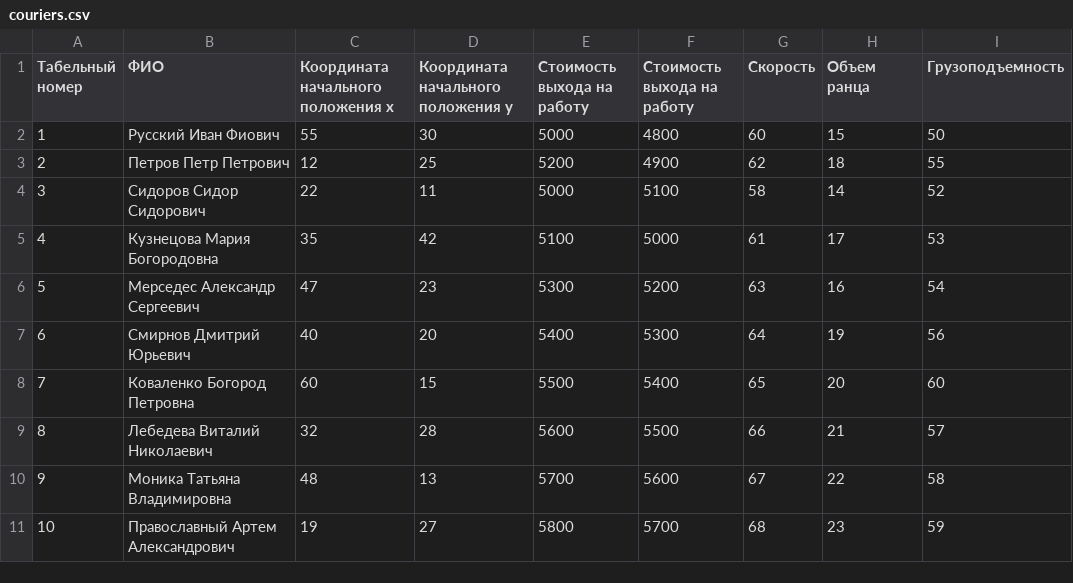
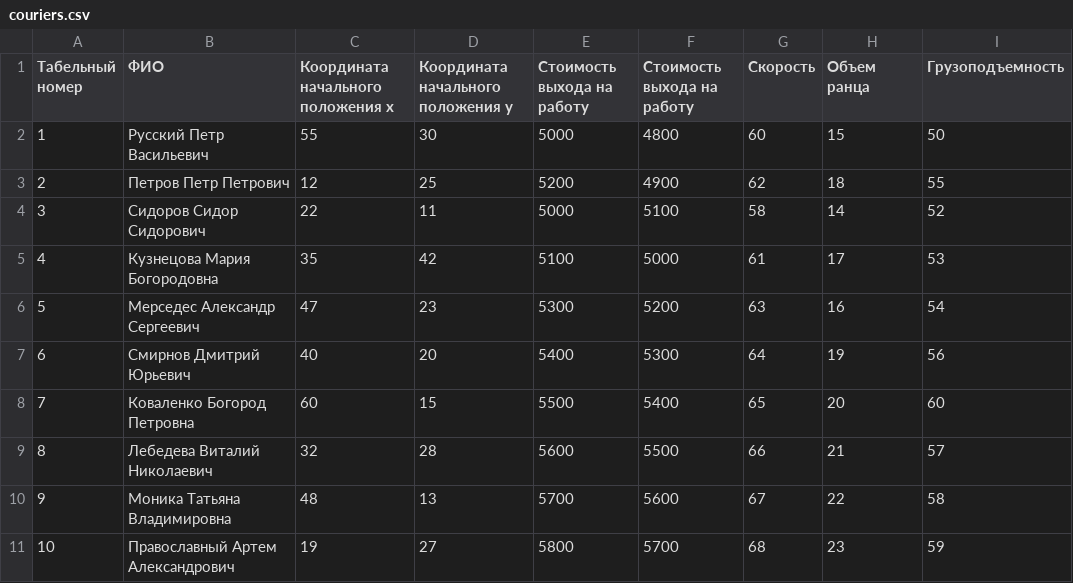
Before and after one commit to prygunov/actor-system, a CSV file: res/couriers.csv, drawn as a sheet.

```diff
--- a/res/couriers.csv
+++ b/res/couriers.csv
@@ -1,3 +1,3 @@
 Табельный номер;ФИО;Координата начального положения x;Координата начального положения y;Стоимость выхода на работу;Стоимость выхода на работу;Скорость;Объем ранца;Грузоподъемность
-1;Русский Иван Фиович;55;30;5000;4800;60;15;50
+1;Русский Петр Васильевич;55;30;5000;4800;60;15;50
 2;Петров Петр Петрович;12;25;5200;4900;62;18;55
```
Also changed, not shown: res/orders.csv, 6 other files.
